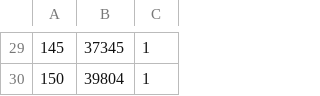
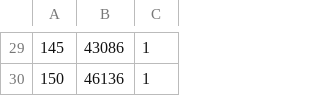
Before and after one commit to isakrukan/FYS4150, a CSV file: Project2/Code/output/problem5.csv, drawn as a sheet; only a part is shown, gaps mark what is left out; the diff covers the shown part only.

```diff
--- a/Project2/Code/output/problem5.csv
+++ b/Project2/Code/output/problem5.csv
@@ -29,2 +29,2 @@
-145,37345,1
-150,39804,1
+145,43086,1
+150,46136,1
```
Also changed, not shown: 28 edited cells elsewhere in this file, Project2/Code/output/eigen-n10.csv, Project2/Code/output/eigen-n100.csv, 1 other file.
